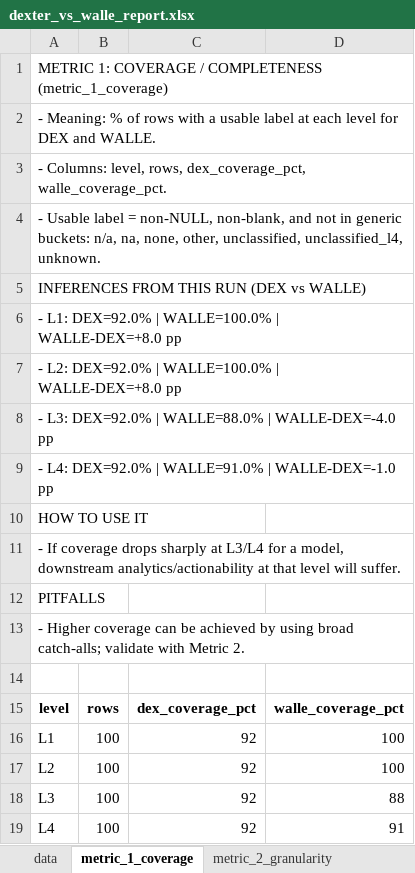
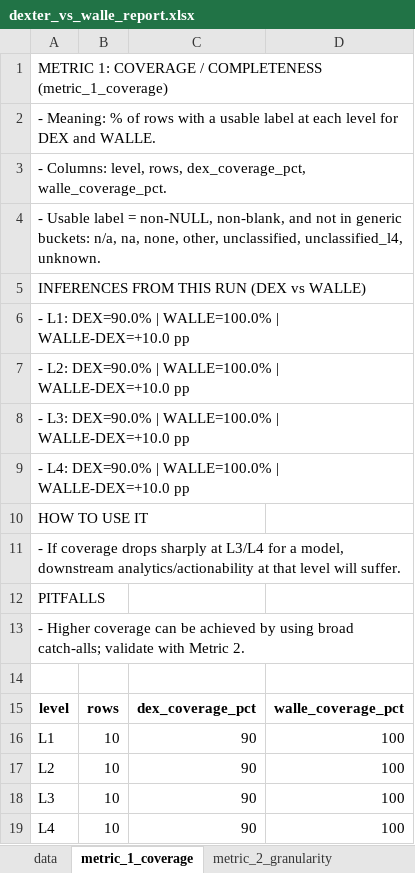
Before and after one commit to vrpenugonda/wi, an Excel workbook: dexter_vs_walle_report.xlsx, sheet metric_1_coverage, drawn as a sheet; values as stored, in another font and other column widths than the file's, no borders; the diff names each change by its address in the sheet, - before the commit and + after, or states it on an @@ line.

```diff
--- a/dexter_vs_walle_report.xlsx (sheet metric_1_coverage)
+++ b/dexter_vs_walle_report.xlsx (sheet metric_1_coverage)
-A6: - L1: DEX=92.0% | WALLE=100.0% | WALLE-DEX=+8.0 pp
+A6: - L1: DEX=90.0% | WALLE=100.0% | WALLE-DEX=+10.0 pp
-A7: - L2: DEX=92.0% | WALLE=100.0% | WALLE-DEX=+8.0 pp
+A7: - L2: DEX=90.0% | WALLE=100.0% | WALLE-DEX=+10.0 pp
-A8: - L3: DEX=92.0% | WALLE=88.0% | WALLE-DEX=-4.0 pp
+A8: - L3: DEX=90.0% | WALLE=100.0% | WALLE-DEX=+10.0 pp
-A9: - L4: DEX=92.0% | WALLE=91.0% | WALLE-DEX=-1.0 pp
+A9: - L4: DEX=90.0% | WALLE=100.0% | WALLE-DEX=+10.0 pp
-B16:B19: 100
+B16:B19: 10
-C16:C19: 92
+C16:C19: 90
-D18: 88
+D18: 100
-D19: 91
+D19: 100
```
Also changed, not shown: sheet metric_6_llm_judge_rows, sheet data, sheet metric_2_top_labels, sheet metric_3_disagreements, sheet metric_4_walle_explainability, sheet metric_6_llm_judge_summary, 3 more sheets, other sheet tabs.
